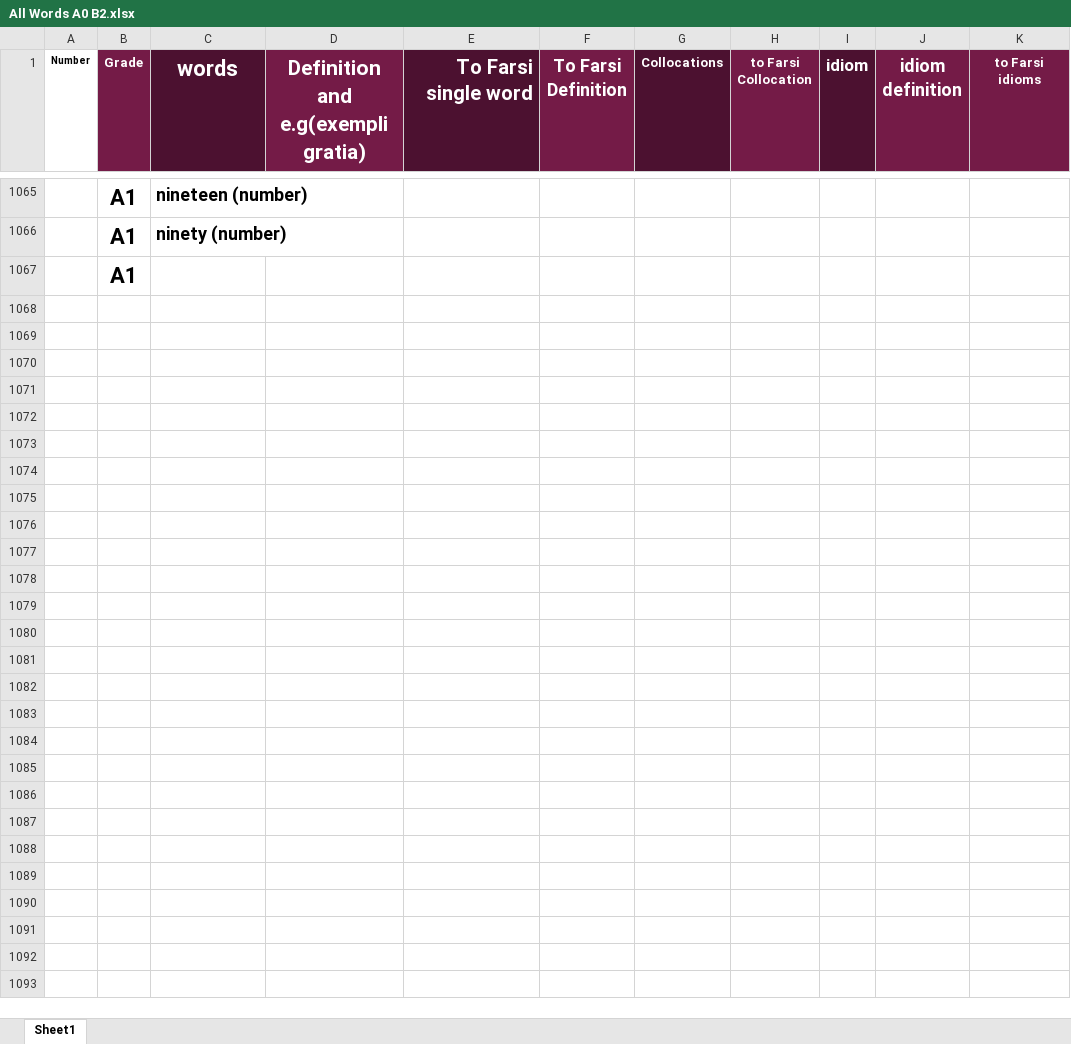
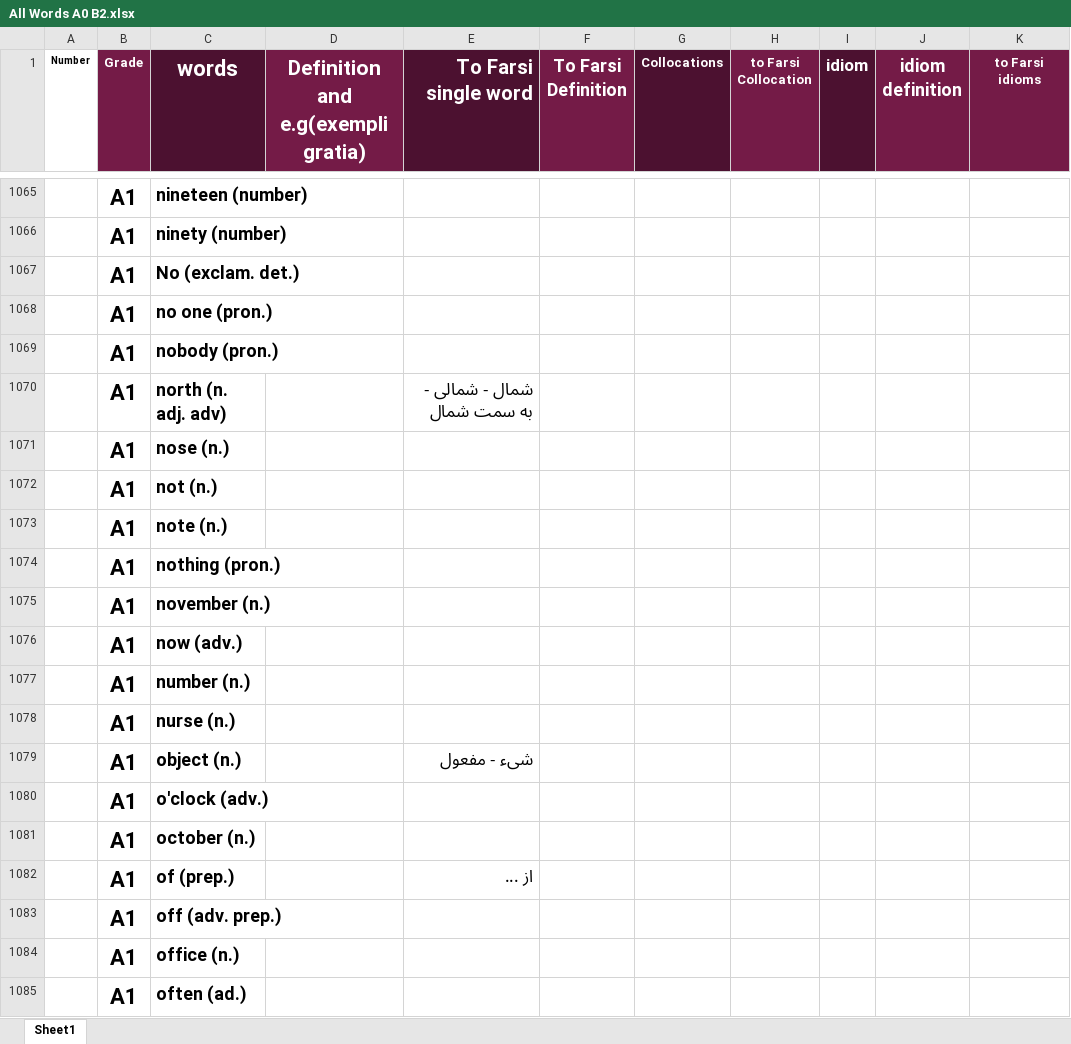
Before and after one commit to sinalalebakhsh/English, an Excel workbook: Excell/All Words A0 B2.xlsx, sheet Sheet1, drawn as a sheet; only a part is shown, gaps mark what is left out; values as stored, in another font and other column widths than the file's, no borders; charts and pictures not drawn; the diff covers the shown part only; the diff names each change by its address in the sheet, - before the commit and + after, or states it on an @@ line.

```diff
--- a/Excell/All Words A0 B2.xlsx (sheet Sheet1)
+++ b/Excell/All Words A0 B2.xlsx (sheet Sheet1)
-C1067 (words): (empty)
+C1067 (words): No (exclam. det.)
+row 1068:  | A1 | no one (pron.)
+row 1069:  | A1 | nobody (pron.)
+row 1070:  | A1 | north (n. adj. adv) |  | شمال - شمالی - به سمت شمال
+row 1071:  | A1 | nose (n.)
+row 1072:  | A1 | not (n.)
+row 1073:  | A1 | note (n.)
+row 1074:  | A1 | nothing (pron.)
+row 1075:  | A1 | november (n.)
+row 1076:  | A1 | now (adv.)
+row 1077:  | A1 | number (n.)
+row 1078:  | A1 | nurse (n.)
+row 1079:  | A1 | object (n.) |  | شیء - مفعول
+row 1080:  | A1 | o'clock (adv.)
+row 1081:  | A1 | october (n.)
+row 1082:  | A1 | of (prep.) |  | از ...
+row 1083:  | A1 | off (adv. prep.)
+row 1084:  | A1 | office (n.)
+row 1085:  | A1 | often (ad.)
```
Also changed, not shown: 43 added rows elsewhere in this sheet.
